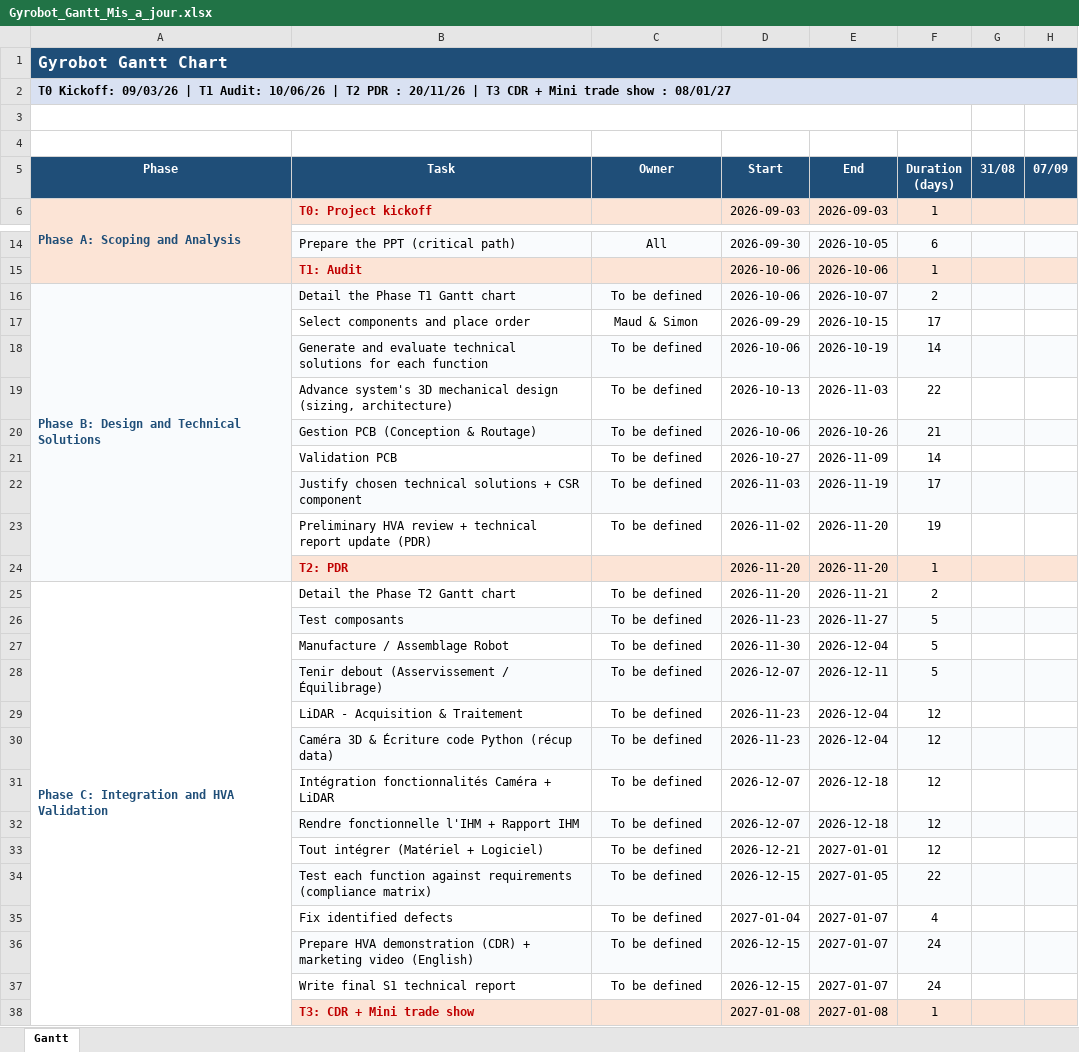
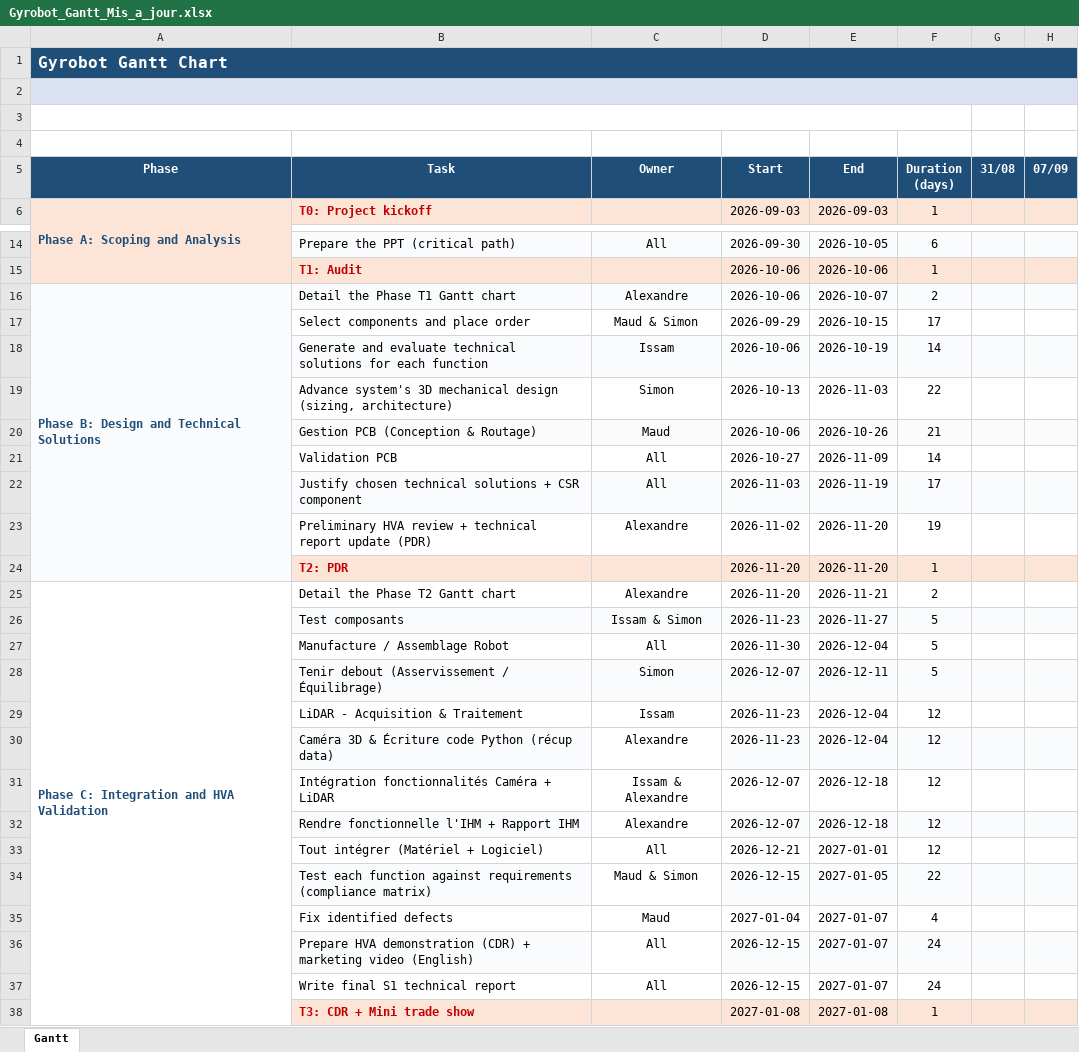
Before and after one commit to SimonD5/GyroBot, an Excel workbook: Gyrobot_Gantt_Mis_a_jour.xlsx, sheet Gantt, drawn as a sheet; only a part is shown, gaps mark what is left out; values as stored, in another font and other column widths than the file's, no borders; charts and pictures and conditional formats not drawn; the diff names each change by its address in the sheet, - before the commit and + after, or states it on an @@ line.

Commit message:
maj gantt

```diff
--- a/Gyrobot_Gantt_Mis_a_jour.xlsx (sheet Gantt)
+++ b/Gyrobot_Gantt_Mis_a_jour.xlsx (sheet Gantt)
-A2 (Phase): T0 Kickoff: 09/03/26 | T1 Audit: 10/06/26 | T2 PDR : 20/11/26 | T3 CDR + Mini trade show : 08/01/27
+A2 (Phase): (empty)
-C16 (Owner): To be defined
+C16 (Owner): Alexandre
-C18 (Owner): To be defined
+C18 (Owner): Issam
-C19 (Owner): To be defined
+C19 (Owner): Simon
-C20 (Owner): To be defined
+C20 (Owner): Maud
-C21:C22 (Owner): To be defined
+C21:C22 (Owner): All
-C23 (Owner): To be defined
+C23 (Owner): Alexandre
-C25 (Owner): To be defined
+C25 (Owner): Alexandre
-C26 (Owner): To be defined
+C26 (Owner): Issam & Simon
-C27 (Owner): To be defined
+C27 (Owner): All
-C28 (Owner): To be defined
+C28 (Owner): Simon
-C29 (Owner): To be defined
+C29 (Owner): Issam
-C30 (Owner): To be defined
+C30 (Owner): Alexandre
-C30 fill: #F9FBFD
+C30 fill: none
-C31 (Owner): To be defined
+C31 (Owner): Issam & Alexandre
-C32 (Owner): To be defined
+C32 (Owner): Alexandre
-C32 fill: #F9FBFD
+C32 fill: none
-C33 (Owner): To be defined
+C33 (Owner): All
-C34 (Owner): To be defined
+C34 (Owner): Maud & Simon
-C34 fill: #F9FBFD
+C34 fill: none
-C35 (Owner): To be defined
+C35 (Owner): Maud
-C36:C37 (Owner): To be defined
+C36:C37 (Owner): All
-C36 fill: #F9FBFD
+C36 fill: none
```
Also changed, not shown: 2 other files.
